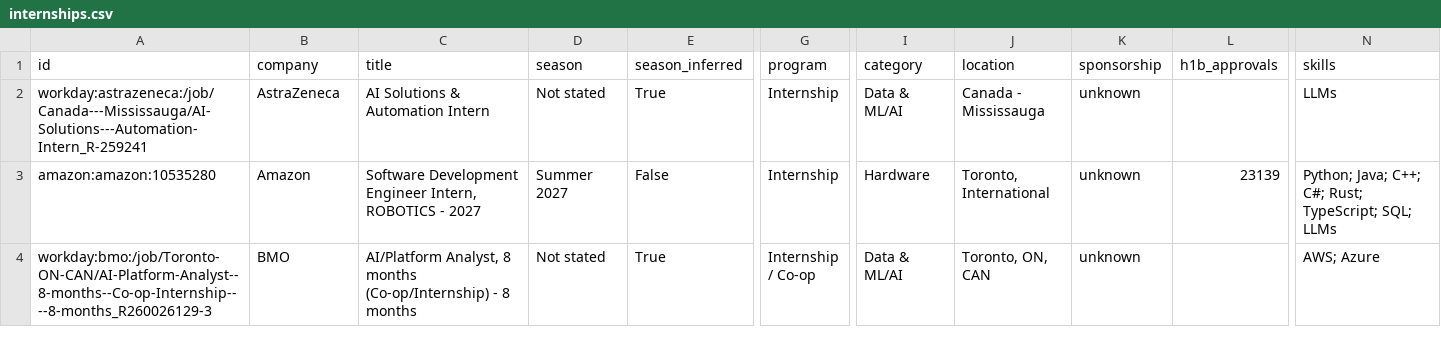
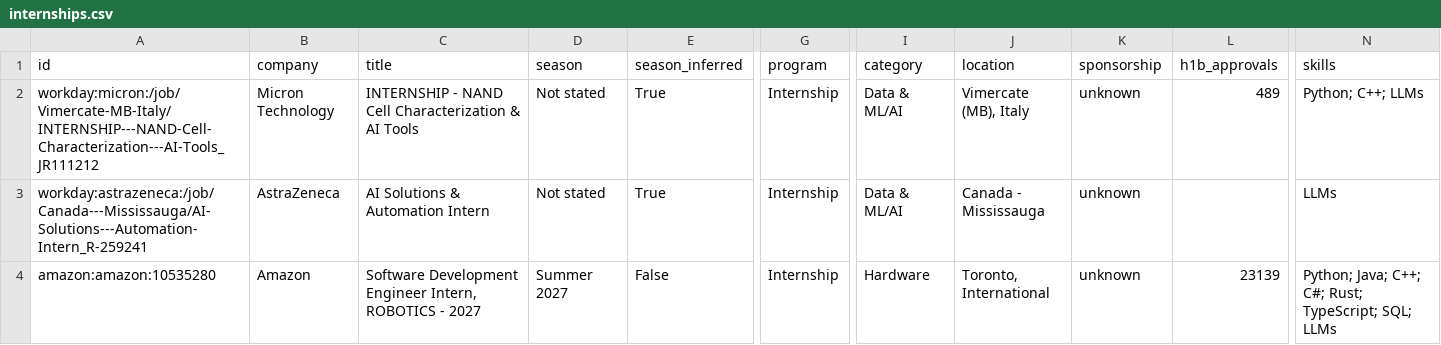
Before and after one commit to parkerhayashi/Automated-List-Of-Summer-2027-and-Fall-2026-Tech-Internships, a CSV file: data/internships.csv, drawn as a sheet; only a part is shown, gaps mark what is left out; the shorter side is filled out with more unchanged rows; rows hold the shown columns only; the diff names each change by its address in the sheet, - before the commit and + after, or states it on an @@ line.

```diff
--- a/data/internships.csv
+++ b/data/internships.csv
+row 2: workday:micron:/job/Vimercate-MB-Italy/INTERNSHIP---NAND-Cell-Characterization---AI-Tools_JR111212 | Micron Technology | INTERNSHIP - NAND Cell Characterization & AI Tools | Not stated | True | Internship | Data & ML/AI | Vimercate (MB), Italy | unknown | 489 | Python; C++; LLMs
```
Also changed, not shown: docs/internships.csv, 15 other files.
